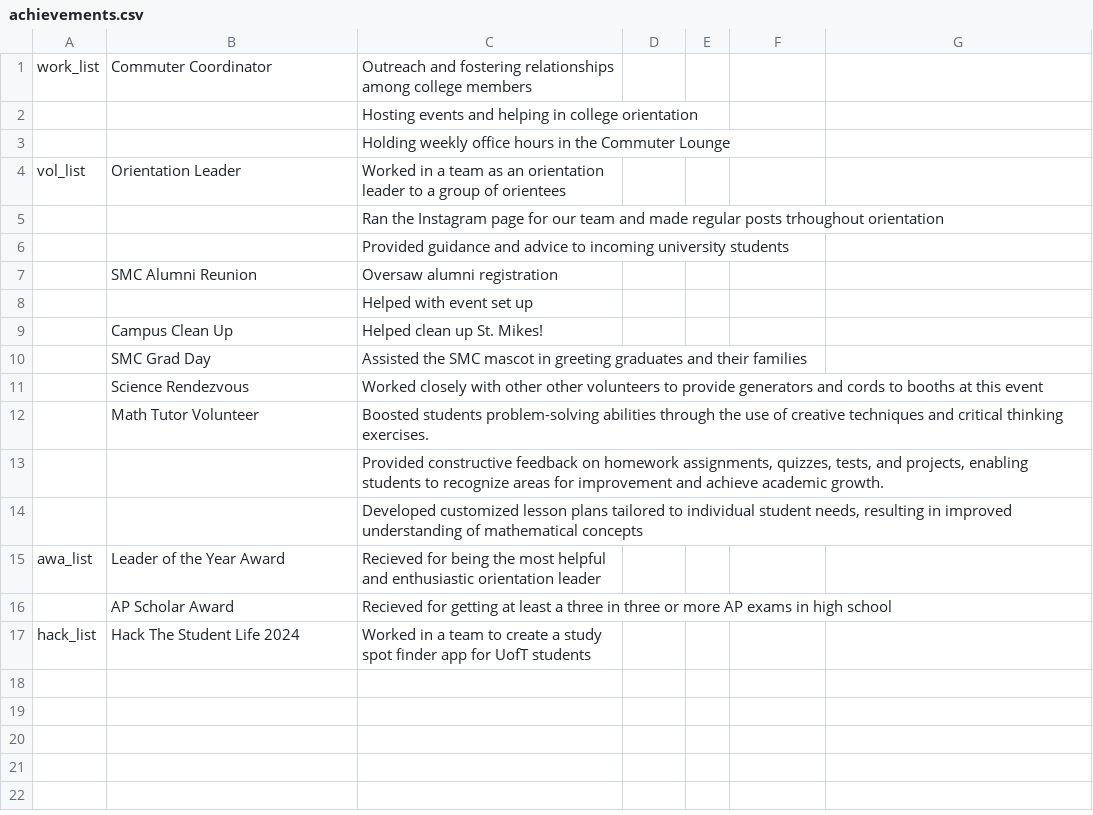
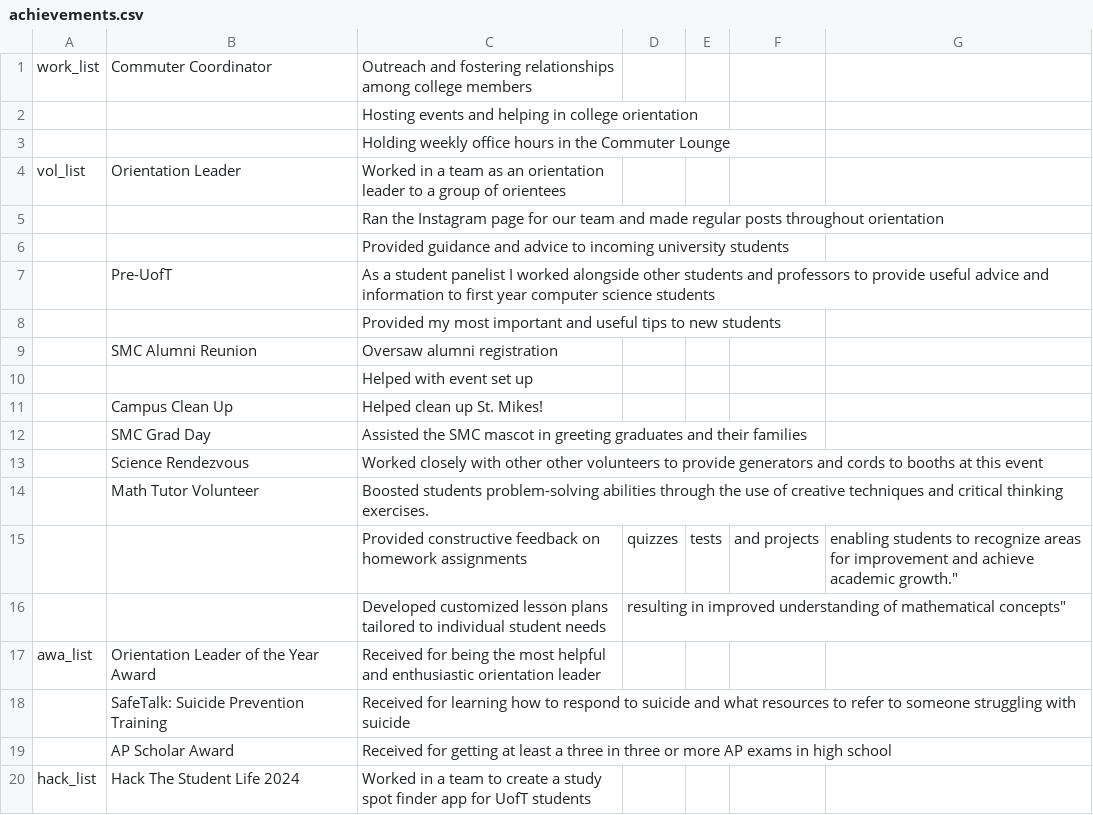
Before and after one commit to DimitriosGkiokmema/Portfolio_Website, a CSV file: achievements.csv, drawn as a sheet.

```diff
--- a/achievements.csv
+++ b/achievements.csv
@@ -4,4 +4,6 @@ work_list,Commuter Coordinator,Outreach and fostering relationships among colleg
 vol_list,Orientation Leader,Worked in a team as an orientation leader to a group of orientees
-,,Ran the Instagram page for our team and made regular posts trhoughout orientation
+,,Ran the Instagram page for our team and made regular posts throughout orientation
 ,,Provided guidance and advice to incoming university students
+,Pre-UofT,As a student panelist I worked alongside other students and professors to provide useful advice and information to first year computer science students
+,,Provided my most important and useful tips to new students
 ,SMC Alumni Reunion,Oversaw alumni registration
@@ -12,6 +14,7 @@ vol_list,Orientation Leader,Worked in a team as an orientation leader to a group
 ,Math Tutor Volunteer,Boosted students problem-solving abilities through the use of creative techniques and critical thinking exercises.
-,,"Provided constructive feedback on homework assignments, quizzes, tests, and projects, enabling students to recognize areas for improvement and achieve academic growth."
-,,"Developed customized lesson plans tailored to individual student needs, resulting in improved understanding of mathematical concepts"
-awa_list,Leader of the Year Award,Recieved for  being the most helpful and enthusiastic orientation leader
-,AP Scholar Award,Recieved for getting at least a three in three or more AP exams in high school
+,,Provided constructive feedback on homework assignments, quizzes, tests, and projects, enabling students to recognize areas for improvement and achieve academic growth."
+,,Developed customized lesson plans tailored to individual student needs, resulting in improved understanding of mathematical concepts"
+awa_list,Orientation Leader of the Year Award,Received for  being the most helpful and enthusiastic orientation leader
+,SafeTalk: Suicide Prevention Training,Received for learning how to respond to suicide and what resources to refer to someone struggling with suicide
+,AP Scholar Award,Received for getting at least a three in three or more AP exams in high school
 hack_list,Hack The Student Life 2024,Worked in a team to create a study spot finder app for UofT students
```
Also changed, not shown: 5 other files.
